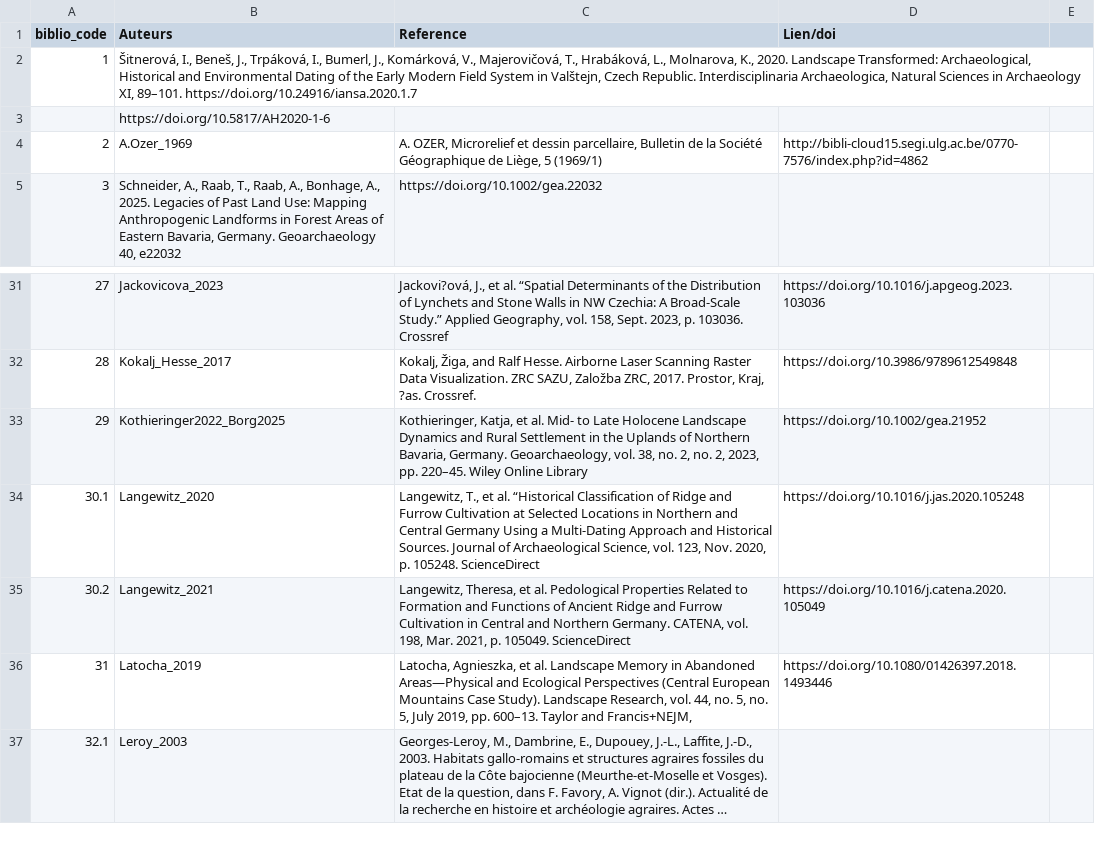
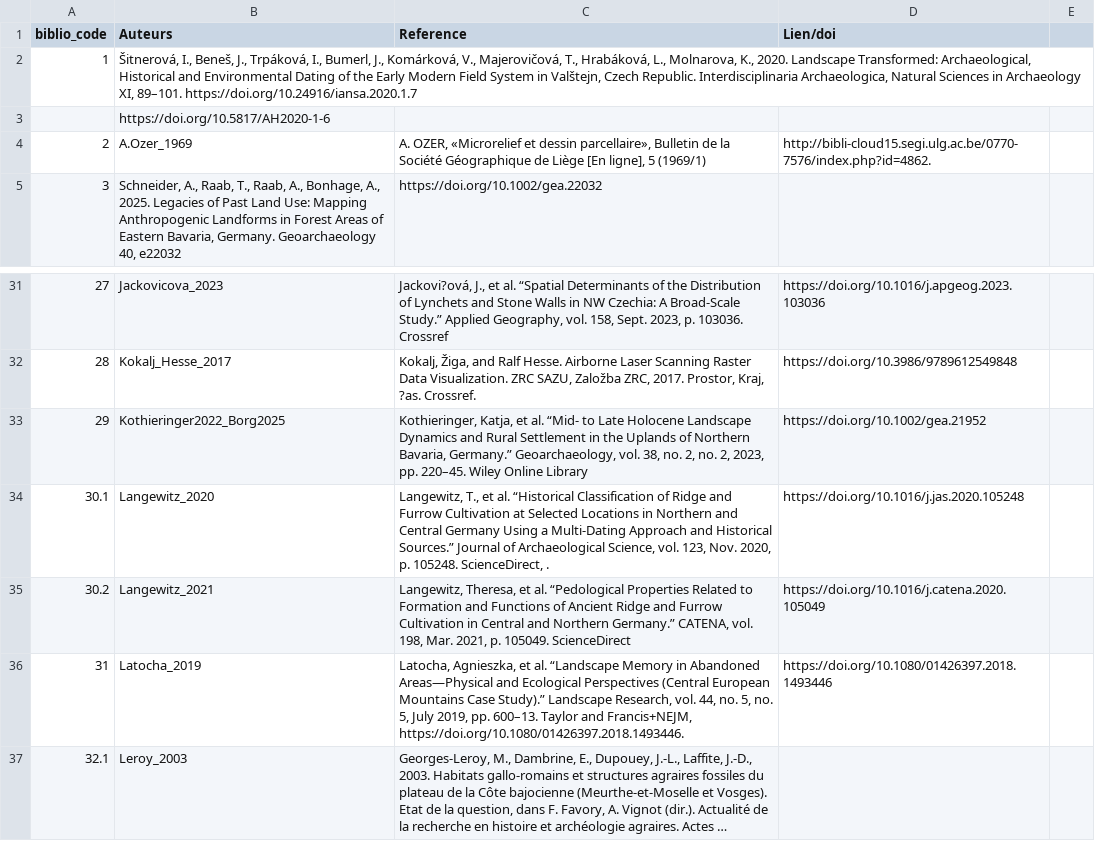
Before and after one commit to borg-e/Former-Fields-Relics-webmp, a CSV file: biblio_code.csv, drawn as a sheet; only a part is shown, gaps mark what is left out; long unchanged cells end in …; the diff names each change by its address in the sheet, - before the commit and + after, or states it on an @@ line.

Commit message:
biblio_code.csv

```diff
--- a/biblio_code.csv
+++ b/biblio_code.csv
-C4 (Reference): A. OZER, Microrelief et dessin parcellaire, Bulletin de la Société Géographique de Liège, 5 (1969/1)
+C4 (Reference): A. OZER, «Microrelief et dessin parcellaire», Bulletin de la Société Géographique de Liège [En ligne], 5 (1969/1)
-D4 (Lien/doi): http://bibli-cloud15.segi.ulg.ac.be/0770-7576/index.php?id=4862
+D4 (Lien/doi): http://bibli-cloud15.segi.ulg.ac.be/0770-7576/index.php?id=4862.
-C33 (Reference): …et al. Mid- to Late Holocene Landscape Dynamics and Rural Settlement in the Uplands of Northern Bavaria, Germany. Geoarchaeology, vol.…
+C33 (Reference): …et al. “Mid- to Late Holocene Landscape Dynamics and Rural Settlement in the Uplands of Northern Bavaria, Germany.” Geoarchaeology, vol.…
-C34 (Reference): …and Historical Sources. Journal of Archaeological Science, vol. 123, Nov. 2020, p. 105248. ScienceDirect
+C34 (Reference): …and Historical Sources.” Journal of Archaeological Science, vol. 123, Nov. 2020, p. 105248. ScienceDirect, .
-C35 (Reference): …et al. Pedological Properties Related to Formation and Functions of Ancient Ridge and Furrow Cultivation in Central and Northern Germany. CATENA, vol.…
+C35 (Reference): …et al. “Pedological Properties Related to Formation and Functions of Ancient Ridge and Furrow Cultivation in Central and Northern Germany.” CATENA, vol.…
-C36 (Reference): …et al. Landscape Memory in Abandoned Areas—Physical and Ecological Perspectives (Central European Mountains Case Study). Landscape Research, vol. 44, no. 5, no. 5, July 2019, pp. 600–13. Taylor and Francis+NEJM,
+C36 (Reference): …et al. “Landscape Memory in Abandoned Areas—Physical and Ecological Perspectives (Central European Mountains Case Study).” Landscape Research, vol. 44, no. 5, no. 5, July 2019, pp. 600–13. Taylor and Francis+NEJM, https://doi.org/10.1080/01426397.2018.1493446.
```
